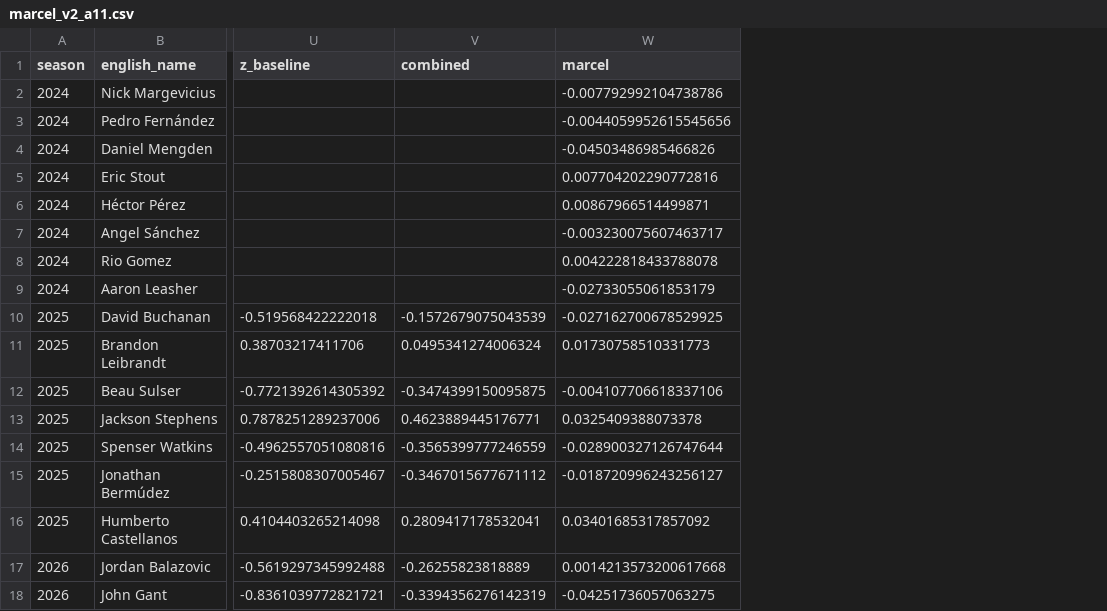
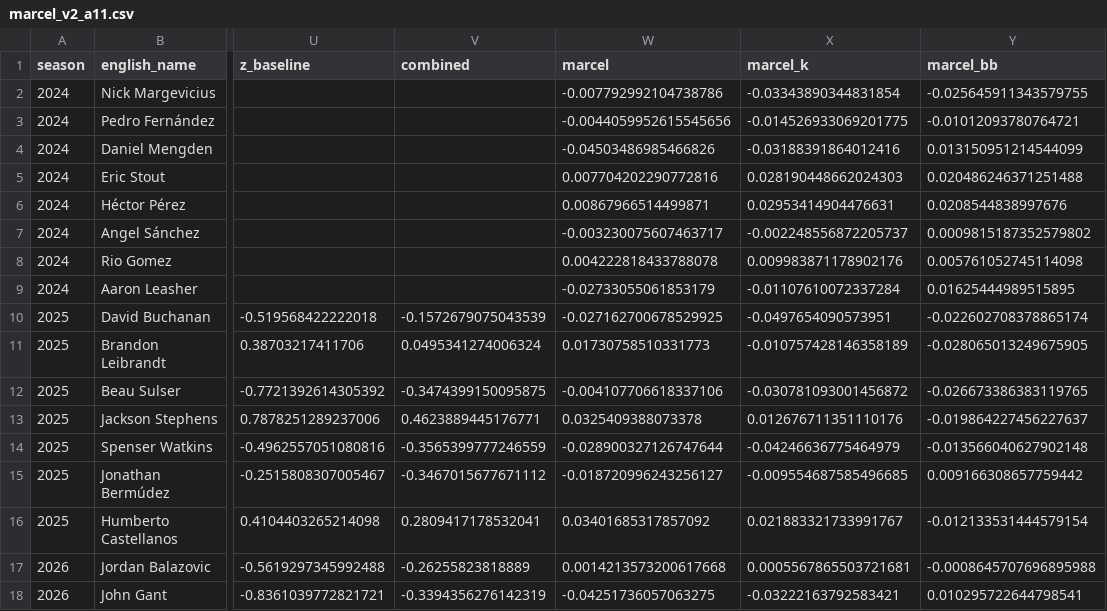
Before and after one commit to ms0683436/sbar-2026-competition, a CSV file: cpbl-foreign-player-fit/data/processed/marcel_v2_a11.csv, drawn as a sheet; only a part is shown, gaps mark what is left out; the diff names each change by its address in the sheet, - before the commit and + after, or states it on an @@ line.

```diff
--- a/cpbl-foreign-player-fit/data/processed/marcel_v2_a11.csv
+++ b/cpbl-foreign-player-fit/data/processed/marcel_v2_a11.csv
+column X (marcel_k), rows 2-18: -0.03343890344831854 | -0.014526933069201775 | -0.03188391864012416 | 0.028190448662024303 | 0.02953414904476631 | -0.002248556872205737 | 0.009983871178902176 | -0.01107610072337284 | -0.0497654090573951 | -0.010757428146358189 | -0.030781093001456872 | 0.012676711351110176 | -0.04246636775464979 | -0.009554687585496685 | 0.021883321733991767 | 0.0005567865503721681 | -0.03222163792583421
+column Y (marcel_bb), rows 2-18: -0.025645911343579755 | -0.01012093780764721 | 0.013150951214544099 | 0.020486246371251488 | 0.0208544838997676 | 0.0009815187352579802 | 0.005761052745114098 | 0.01625444989515895 | -0.022602708378865174 | -0.028065013249675905 | -0.026673386383119765 | -0.019864227456227637 | -0.013566040627902148 | 0.009166308657759442 | -0.012133531444579154 | -0.0008645707696895988 | 0.010295722644798541
```
Also changed, not shown: cpbl-foreign-player-fit/data/processed/amendment6_old_vs_new.csv, cpbl-foreign-player-fit/data/processed/bootstrap_ranks_hitters.csv, 27 other files.
